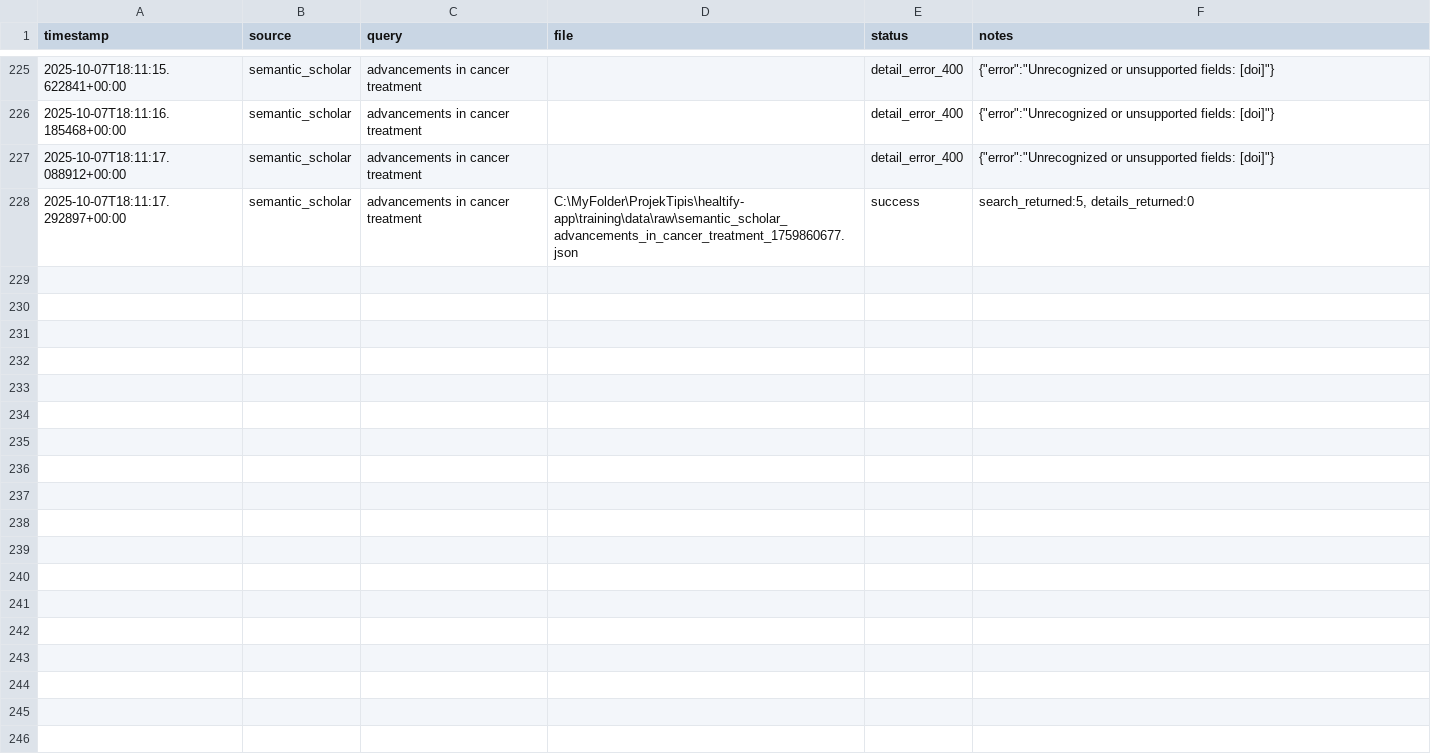
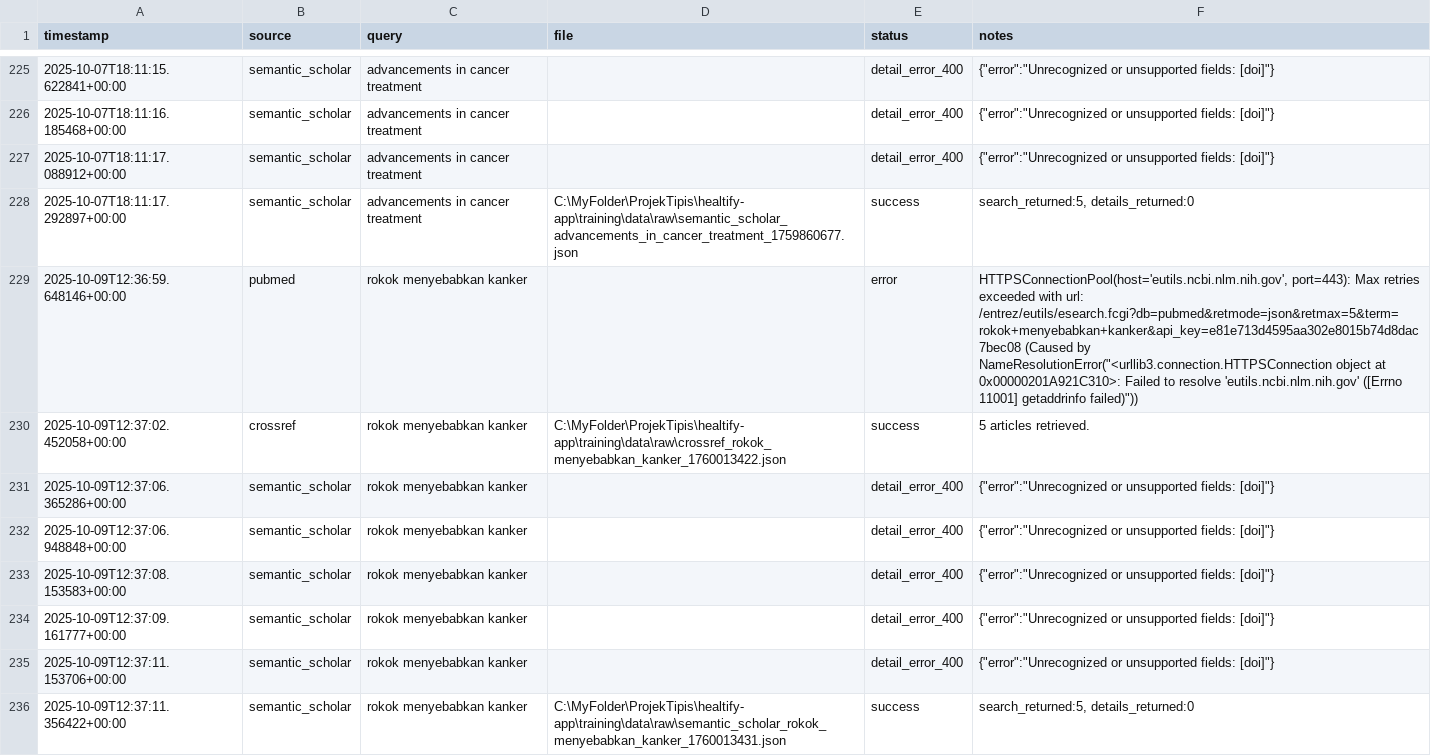
Before and after one commit to Noelsip/Healtify-App, a CSV file: training/data/metadata/ingestion_log.csv, drawn as a sheet; only a part is shown, gaps mark what is left out; the diff names each change by its address in the sheet, - before the commit and + after, or states it on an @@ line.

```diff
--- a/training/data/metadata/ingestion_log.csv
+++ b/training/data/metadata/ingestion_log.csv
+row 229: 2025-10-09T12:36:59.648146+00:00 | pubmed | rokok menyebabkan kanker |  | error | HTTPSConnectionPool(host='eutils.ncbi.nlm.nih.gov', port=443): Max retries exceeded with url: /entrez/eutils/esearch.fcgi?db=pubmed&retmode=json&retmax=5&term=rokok+menyebabkan+kanker&api_key=e81e713d4595aa302e8015b74d8dac7bec08 (Caused by NameResolutionError("<urllib3.connection.HTTPSConnection object at 0x00000201A921C310>: Failed to resolve 'eutils.ncbi.nlm.nih.gov' ([Errno 11001] getaddrinfo failed)"))
+row 230: 2025-10-09T12:37:02.452058+00:00 | crossref | rokok menyebabkan kanker | C:\MyFolder\ProjekTipis\healtify-app\training\data\raw\crossref_rokok_menyebabkan_kanker_1760013422.json | success | 5 articles retrieved.
+row 231: 2025-10-09T12:37:06.365286+00:00 | semantic_scholar | rokok menyebabkan kanker |  | detail_error_400 | {"error":"Unrecognized or unsupported fields: [doi]"}
+row 232: 2025-10-09T12:37:06.948848+00:00 | semantic_scholar | rokok menyebabkan kanker |  | detail_error_400 | {"error":"Unrecognized or unsupported fields: [doi]"}
+row 233: 2025-10-09T12:37:08.153583+00:00 | semantic_scholar | rokok menyebabkan kanker |  | detail_error_400 | {"error":"Unrecognized or unsupported fields: [doi]"}
+row 234: 2025-10-09T12:37:09.161777+00:00 | semantic_scholar | rokok menyebabkan kanker |  | detail_error_400 | {"error":"Unrecognized or unsupported fields: [doi]"}
+row 235: 2025-10-09T12:37:11.153706+00:00 | semantic_scholar | rokok menyebabkan kanker |  | detail_error_400 | {"error":"Unrecognized or unsupported fields: [doi]"}
+row 236: 2025-10-09T12:37:11.356422+00:00 | semantic_scholar | rokok menyebabkan kanker | C:\MyFolder\ProjekTipis\healtify-app\training\data\raw\semantic_scholar_rokok_menyebabkan_kanker_1760013431.json | success | search_returned:5, details_returned:0
```
Also changed, not shown: training/data/metadata/loader_success.csv, 15 other files.
